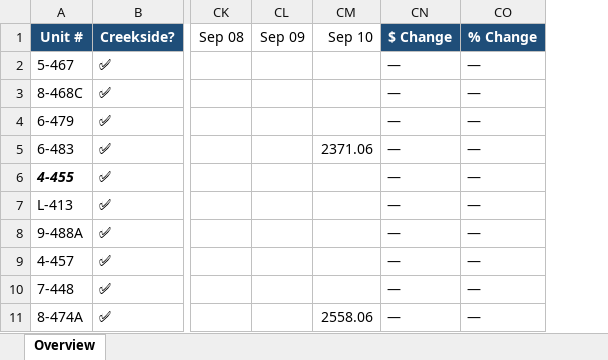
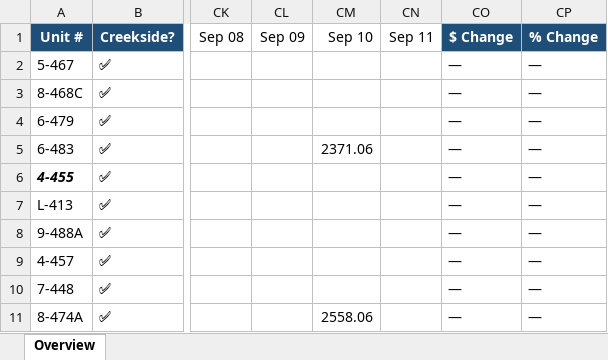
Before and after one commit to hollakoala/thornton-tracker, an Excel workbook: data/Thornton_Tracker.xlsx, sheet Overview, drawn as a sheet; only a part is shown, gaps mark what is left out; values as stored, in another font and other column widths than the file's, no borders; the diff names each change by its address in the sheet, - before the commit and + after, or states it on an @@ line.

```diff
--- a/data/Thornton_Tracker.xlsx (sheet Overview)
+++ b/data/Thornton_Tracker.xlsx (sheet Overview)
+column CN, row 1: Sep 11
```
Also changed, not shown: 2 other files.
